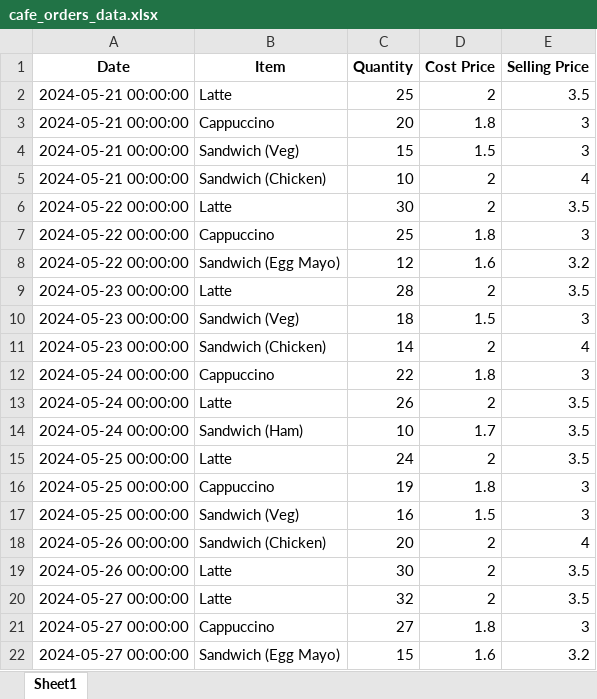
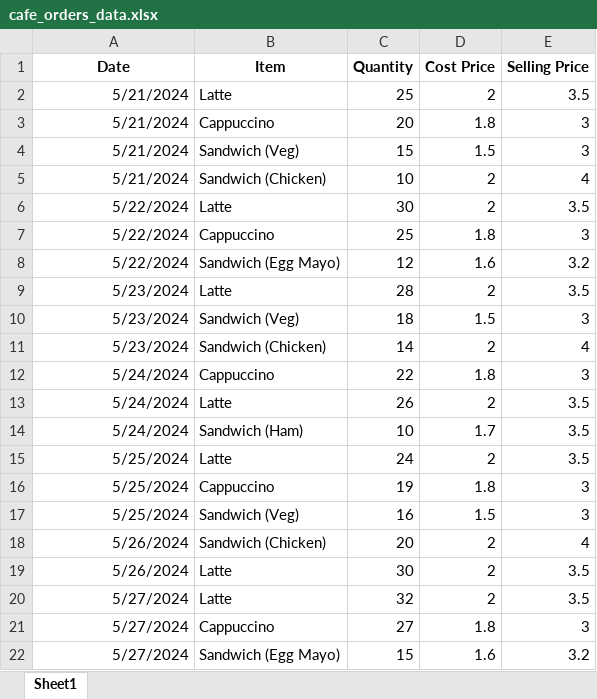
Before and after one commit to yamini542/Cafe-Profit-Tracker, an Excel workbook: cafe_orders_data.xlsx, sheet Sheet1, drawn as a sheet; values as stored, in another font and other column widths than the file's, no borders; the diff names each change by its address in the sheet, - before the commit and + after, or states it on an @@ line.

Commit message:
Add files via upload

```diff
--- a/cafe_orders_data.xlsx (sheet Sheet1)
+++ b/cafe_orders_data.xlsx (sheet Sheet1)
-A2:A5 (Date): 2024-05-21 00:00:00
+A2:A5 (Date): 5/21/2024
-A6:A8 (Date): 2024-05-22 00:00:00
+A6:A8 (Date): 5/22/2024
-A9:A11 (Date): 2024-05-23 00:00:00
+A9:A11 (Date): 5/23/2024
-A12:A14 (Date): 2024-05-24 00:00:00
+A12:A14 (Date): 5/24/2024
-A15:A17 (Date): 2024-05-25 00:00:00
+A15:A17 (Date): 5/25/2024
-A18:A19 (Date): 2024-05-26 00:00:00
+A18:A19 (Date): 5/26/2024
-A20:A22 (Date): 2024-05-27 00:00:00
+A20:A22 (Date): 5/27/2024
```
